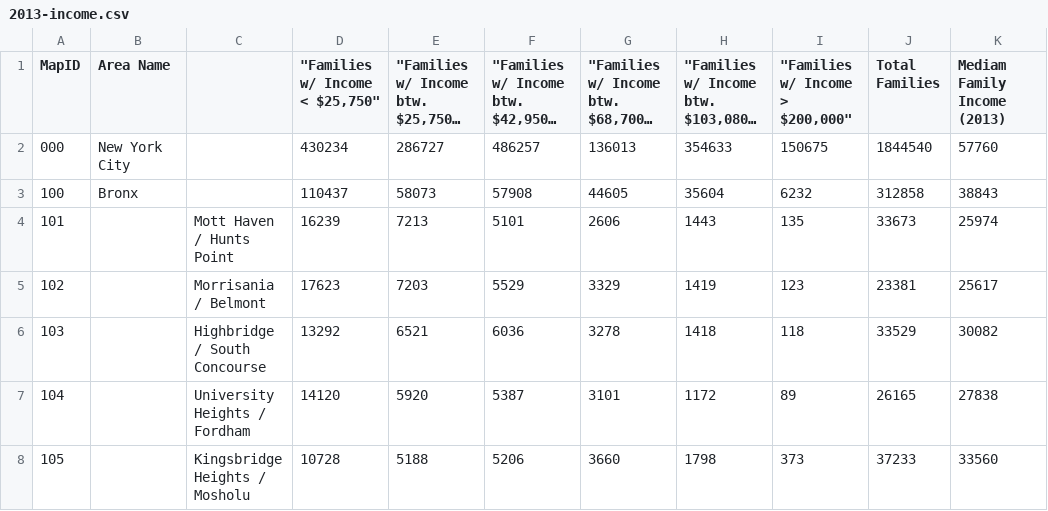
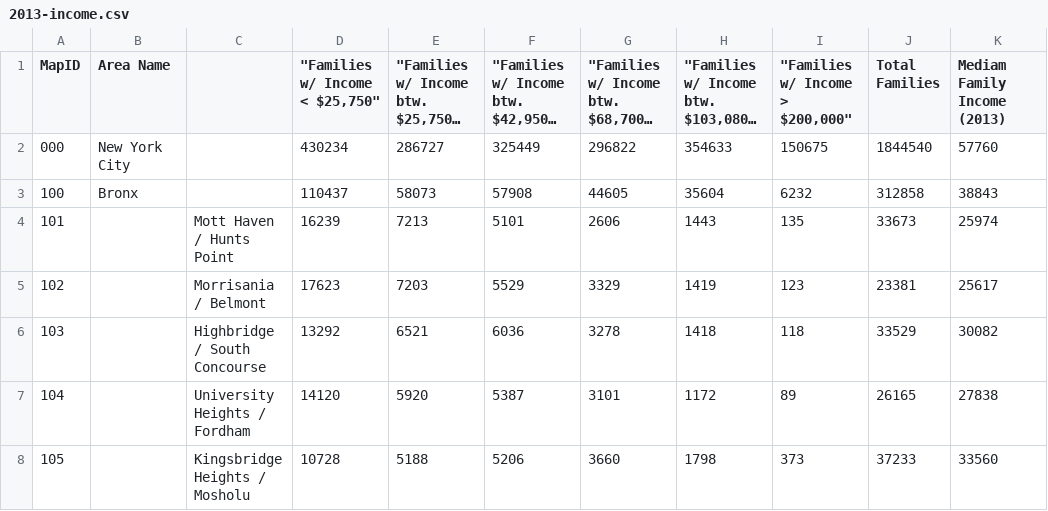
Before and after one commit to raedatoui/cup-housing, a CSV file: assets/data/2013-income.csv, drawn as a sheet; only a part is shown; long unchanged cells end in …; the diff names each change by its address in the sheet, - before the commit and + after, or states it on an @@ line.

Commit message:
Small change to NYC's numbers in the csv file for 2013

```diff
--- a/assets/data/2013-income.csv
+++ b/assets/data/2013-income.csv
-F2: 486257
+F2: 325449
-G2: 136013
+G2: 296822
```
